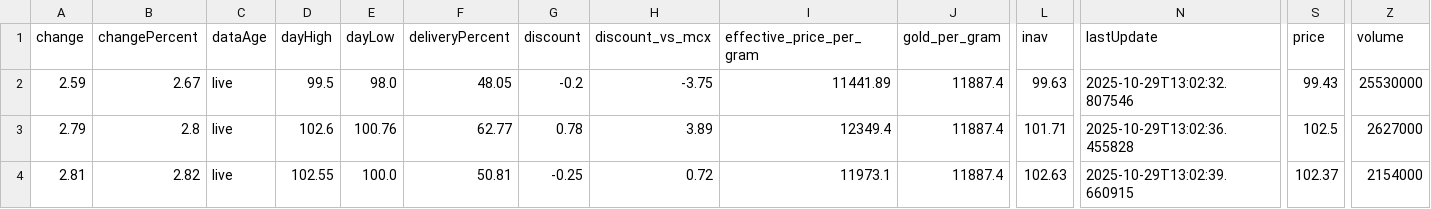
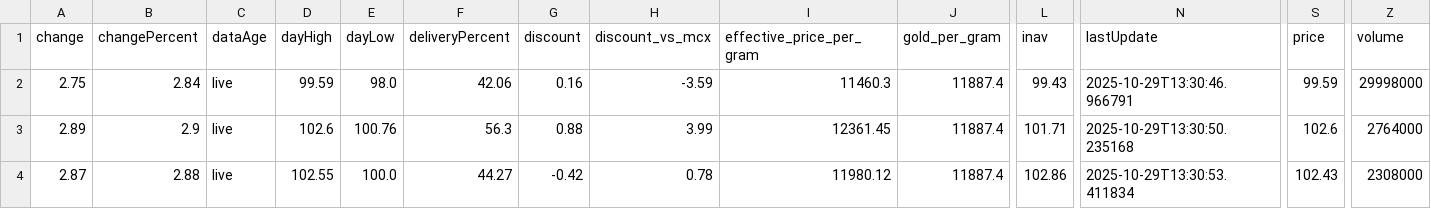
Before and after one commit to abhishekkumar9807/etf-tracker, a CSV file: data/etf_cache.csv, drawn as a sheet; only a part is shown, gaps mark what is left out; the diff covers the shown part only; the diff names each change by its address in the sheet, - before the commit and + after, or states it on an @@ line.

```diff
--- a/data/etf_cache.csv
+++ b/data/etf_cache.csv
-A2 (change): 2.59
+A2 (change): 2.75
-B2 (changePercent): 2.67
+B2 (changePercent): 2.84
-D2 (dayHigh): 99.5
+D2 (dayHigh): 99.59
-F2 (deliveryPercent): 48.05
+F2 (deliveryPercent): 42.06
-G2 (discount): -0.2
+G2 (discount): 0.16
-H2 (discount_vs_mcx): -3.75
+H2 (discount_vs_mcx): -3.59
-I2 (effective_price_per_gram): 11441.89
+I2 (effective_price_per_gram): 11460.3
-L2 (inav): 99.63
+L2 (inav): 99.43
-N2 (lastUpdate): 2025-10-29T13:02:32.807546
+N2 (lastUpdate): 2025-10-29T13:30:46.966791
-S2 (price): 99.43
+S2 (price): 99.59
-Z2 (volume): 25530000
+Z2 (volume): 29998000
-A3 (change): 2.79
+A3 (change): 2.89
-B3 (changePercent): 2.8
+B3 (changePercent): 2.9
-F3 (deliveryPercent): 62.77
+F3 (deliveryPercent): 56.3
-G3 (discount): 0.78
+G3 (discount): 0.88
-H3 (discount_vs_mcx): 3.89
+H3 (discount_vs_mcx): 3.99
-I3 (effective_price_per_gram): 12349.4
+I3 (effective_price_per_gram): 12361.45
-N3 (lastUpdate): 2025-10-29T13:02:36.455828
+N3 (lastUpdate): 2025-10-29T13:30:50.235168
-S3 (price): 102.5
+S3 (price): 102.6
-Z3 (volume): 2627000
+Z3 (volume): 2764000
-A4 (change): 2.81
+A4 (change): 2.87
-B4 (changePercent): 2.82
+B4 (changePercent): 2.88
-F4 (deliveryPercent): 50.81
+F4 (deliveryPercent): 44.27
-G4 (discount): -0.25
+G4 (discount): -0.42
-H4 (discount_vs_mcx): 0.72
+H4 (discount_vs_mcx): 0.78
-I4 (effective_price_per_gram): 11973.1
+I4 (effective_price_per_gram): 11980.12
-L4 (inav): 102.63
+L4 (inav): 102.86
-N4 (lastUpdate): 2025-10-29T13:02:39.660915
+N4 (lastUpdate): 2025-10-29T13:30:53.411834
-S4 (price): 102.37
+S4 (price): 102.43
-Z4 (volume): 2154000
+Z4 (volume): 2308000
```
Also changed, not shown: 1 removed row and 20 edited cells elsewhere in this file, 2 other files.
